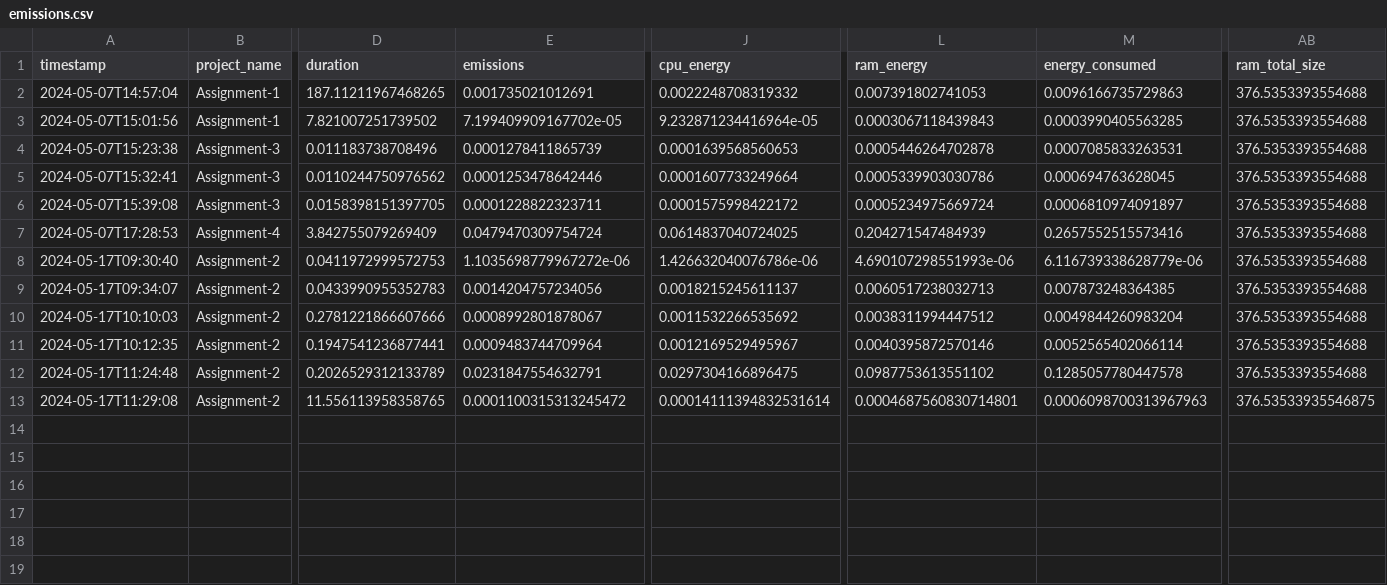
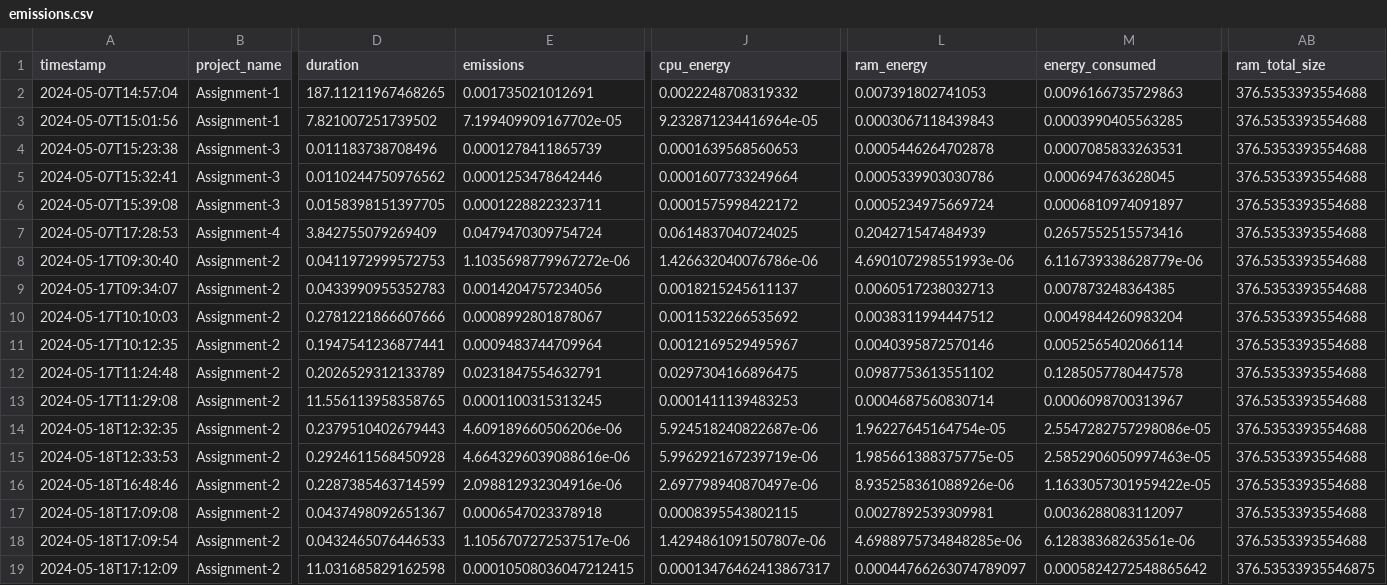
Before and after one commit to lrahbek/cds-lang-assignments, a CSV file: assignment-5/out/emissions.csv, drawn as a sheet; only a part is shown, gaps mark what is left out; rows hold the shown columns only; the diff names each change by its address in the sheet, - before the commit and + after, or states it on an @@ line.

```diff
--- a/assignment-5/out/emissions.csv
+++ b/assignment-5/out/emissions.csv
-E13 (emissions): 0.0001100315313245472
+E13 (emissions): 0.0001100315313245
-J13 (cpu_energy): 0.00014111394832531614
+J13 (cpu_energy): 0.0001411139483253
-L13 (ram_energy): 0.0004687560830714801
+L13 (ram_energy): 0.0004687560830714
-M13 (energy_consumed): 0.0006098700313967963
+M13 (energy_consumed): 0.0006098700313967
-AB13 (ram_total_size): 376.53533935546875
+AB13 (ram_total_size): 376.5353393554688
+row 14: 2024-05-18T12:32:35 | Assignment-2 | 0.2379510402679443 | 4.609189660506206e-06 | 5.924518240822687e-06 | 1.96227645164754e-05 | 2.5547282757298086e-05 | 376.5353393554688
+row 15: 2024-05-18T12:33:53 | Assignment-2 | 0.2924611568450928 | 4.6643296039088616e-06 | 5.996292167239719e-06 | 1.985661388375775e-05 | 2.5852906050997463e-05 | 376.5353393554688
+row 16: 2024-05-18T16:48:46 | Assignment-2 | 0.2287385463714599 | 2.098812932304916e-06 | 2.697798940870497e-06 | 8.935258361088926e-06 | 1.1633057301959422e-05 | 376.5353393554688
+row 17: 2024-05-18T17:09:08 | Assignment-2 | 0.0437498092651367 | 0.0006547023378918 | 0.0008395543802115 | 0.0027892539309981 | 0.0036288083112097 | 376.5353393554688
+row 18: 2024-05-18T17:09:54 | Assignment-2 | 0.0432465076446533 | 1.1056707272537517e-06 | 1.4294861091507807e-06 | 4.6988975734848285e-06 | 6.12838368263561e-06 | 376.5353393554688
+row 19: 2024-05-18T17:12:09 | Assignment-2 | 11.031685829162598 | 0.00010508036047212415 | 0.00013476462413867317 | 0.00044766263074789097 | 0.0005824272548865642 | 376.53533935546875
```
Also changed, not shown: 22 other files.
